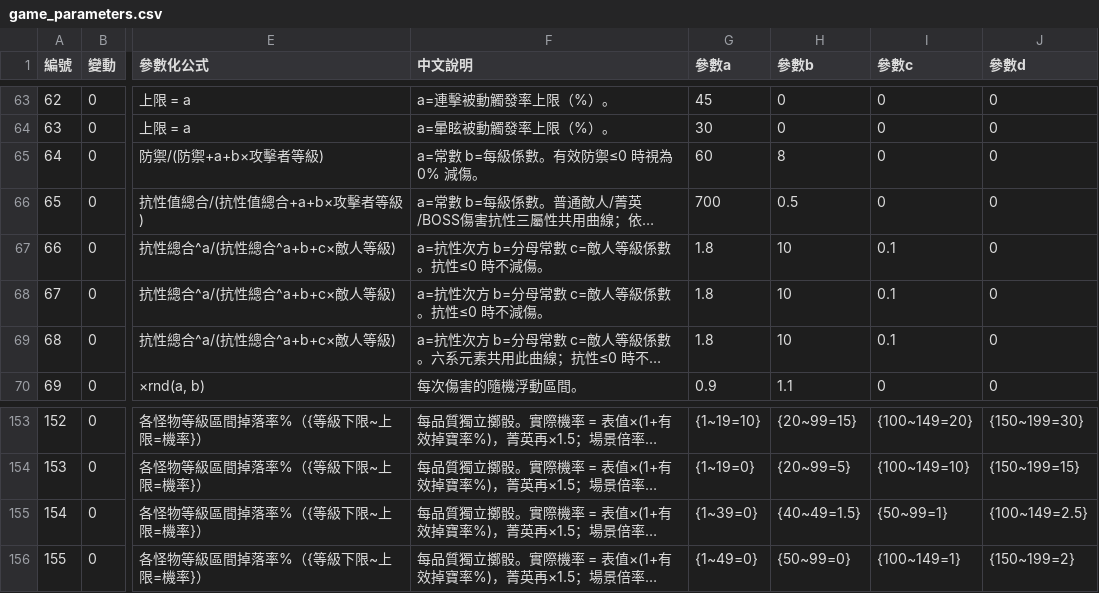
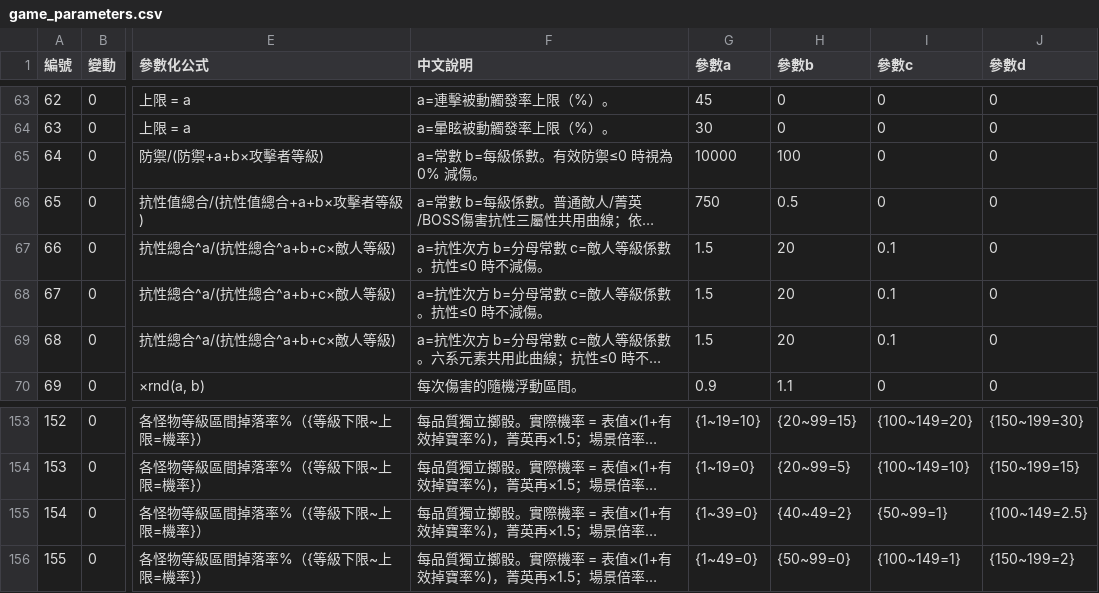
Before and after one commit to myKOF/Idle-RPG, a CSV file: config/CSV/game_parameters.csv, drawn as a sheet; only a part is shown, gaps mark what is left out; long unchanged cells end in …; the diff names each change by its address in the sheet, - before the commit and + after, or states it on an @@ line.

```diff
--- a/config/CSV/game_parameters.csv
+++ b/config/CSV/game_parameters.csv
-G65 (參數a): 60
+G65 (參數a): 10000
-H65 (參數b): 8
+H65 (參數b): 100
-G66 (參數a): 700
+G66 (參數a): 750
-G67:G69 (參數a): 1.8
+G67:G69 (參數a): 1.5
-H67:H69 (參數b): 10
+H67:H69 (參數b): 20
-H155 (參數b): {40~49=1.5}
+H155 (參數b): {40~49=2}
```
Also changed, not shown: config/CSV/Equipment_Affix.csv, 2 other files.
